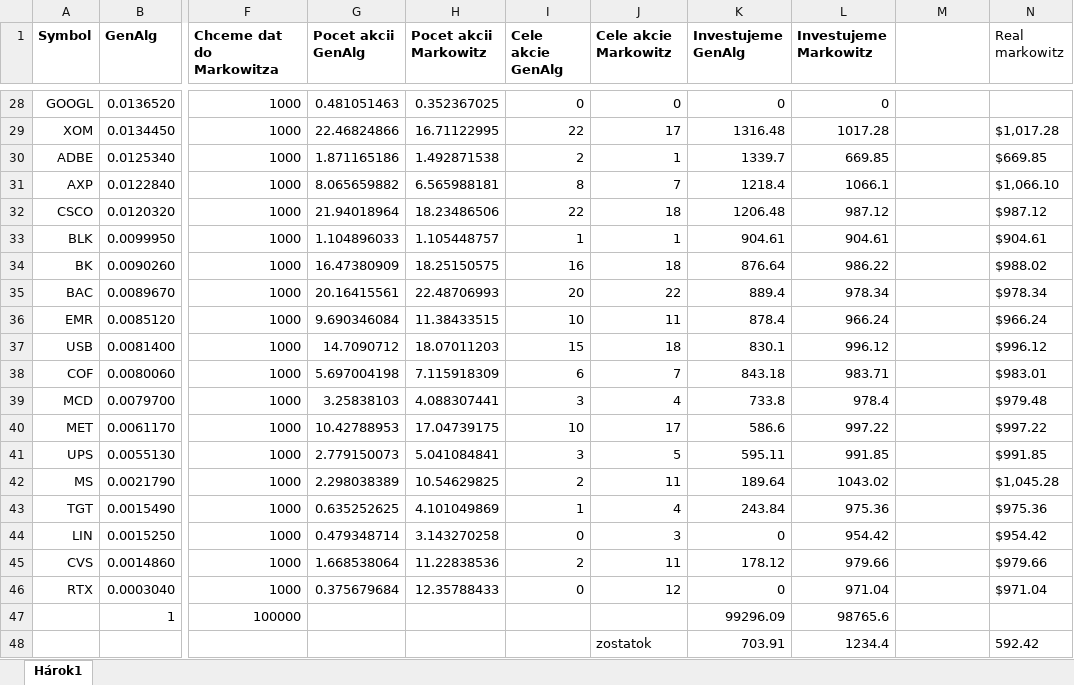
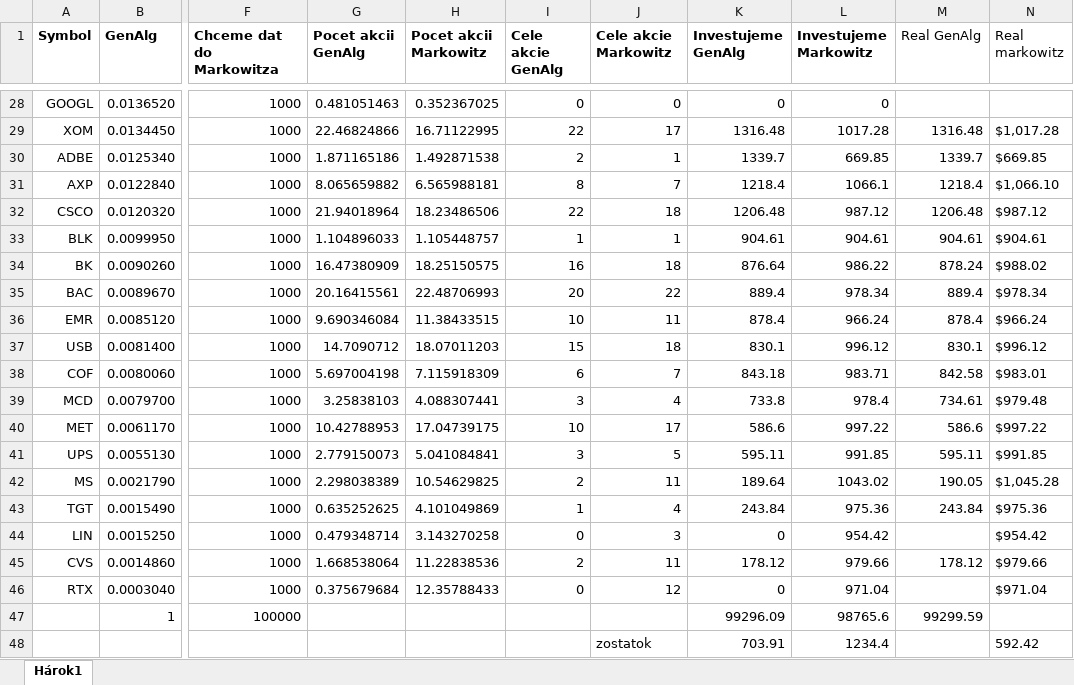
Before and after one commit to TheKompot/FinMatproject, an Excel workbook: buying_info/ceny.xlsx, sheet Hárok1, drawn as a sheet; only a part is shown, gaps mark what is left out; values as stored, in another font and other column widths than the file's, no borders; the diff covers the shown part only; the diff names each change by its address in the sheet, - before the commit and + after, or states it on an @@ line.

```diff
--- a/buying_info/ceny.xlsx (sheet Hárok1)
+++ b/buying_info/ceny.xlsx (sheet Hárok1)
-M1: (empty)
+M1: Real GenAlg
-M29 (Real GenAlg): (empty)
+M29 (Real GenAlg): 1316.48
-M30 (Real GenAlg): (empty)
+M30 (Real GenAlg): 1339.7
-M31 (Real GenAlg): (empty)
+M31 (Real GenAlg): 1218.4
-M32 (Real GenAlg): (empty)
+M32 (Real GenAlg): 1206.48
-M33 (Real GenAlg): (empty)
+M33 (Real GenAlg): 904.61
-M34 (Real GenAlg): (empty)
+M34 (Real GenAlg): 878.24
-M35 (Real GenAlg): (empty)
+M35 (Real GenAlg): 889.4
-M36 (Real GenAlg): (empty)
+M36 (Real GenAlg): 878.4
-M37 (Real GenAlg): (empty)
+M37 (Real GenAlg): 830.1
-M38 (Real GenAlg): (empty)
+M38 (Real GenAlg): 842.58
-M39 (Real GenAlg): (empty)
+M39 (Real GenAlg): 734.61
-M40 (Real GenAlg): (empty)
+M40 (Real GenAlg): 586.6
-M41 (Real GenAlg): (empty)
+M41 (Real GenAlg): 595.11
-M42 (Real GenAlg): (empty)
+M42 (Real GenAlg): 190.05
-M43 (Real GenAlg): (empty)
+M43 (Real GenAlg): 243.84
-M45 (Real GenAlg): (empty)
+M45 (Real GenAlg): 178.12
-M47 (Real GenAlg): (empty)
+M47 (Real GenAlg): 99299.59
```
Also changed, not shown: 26 edited cells elsewhere in this sheet.
